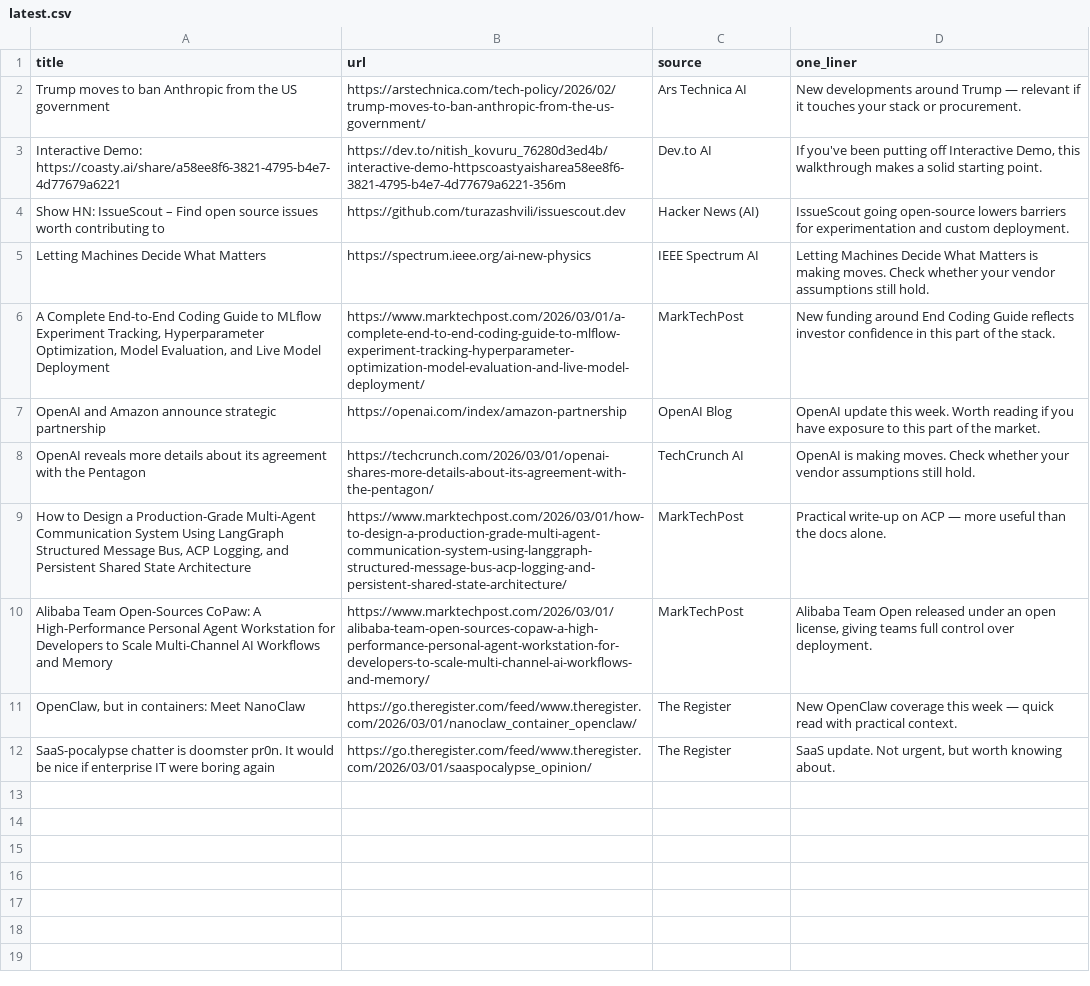
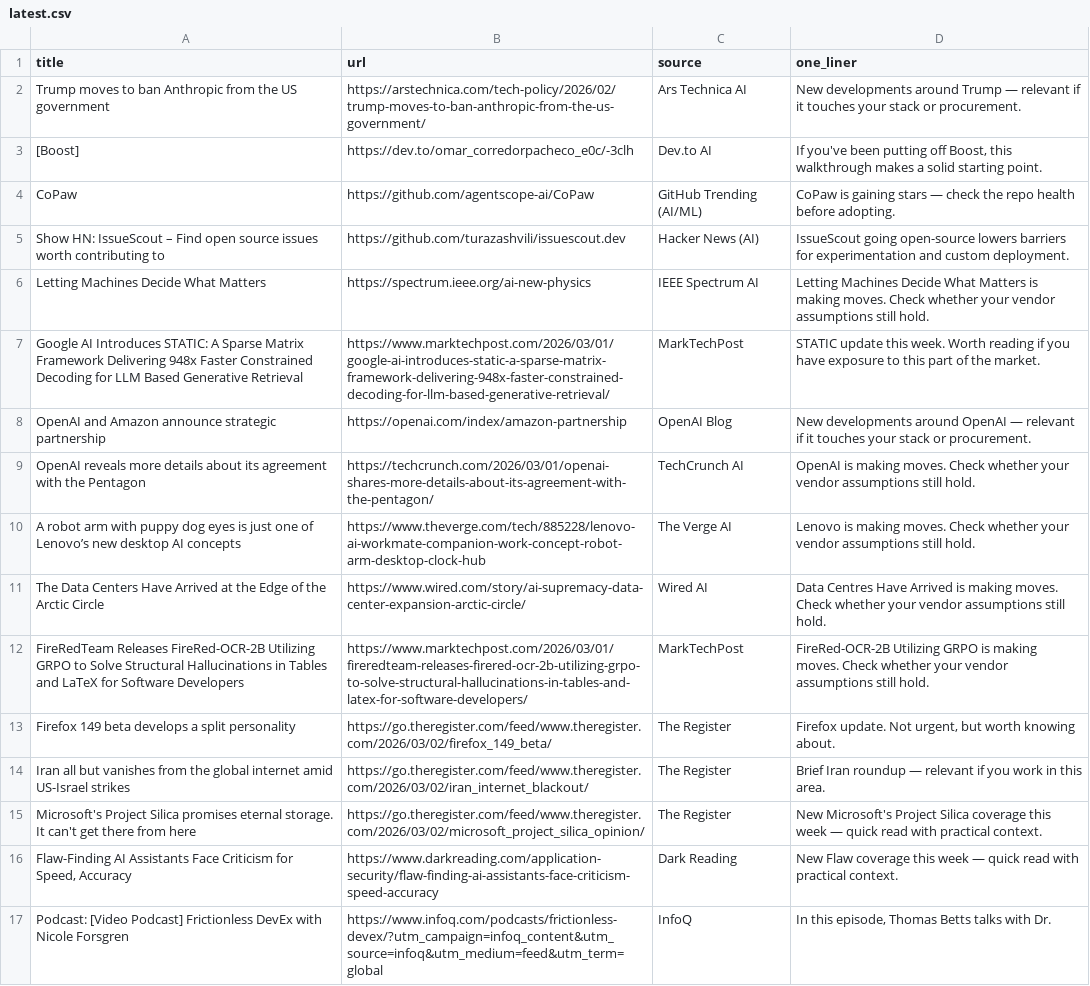
Before and after one commit to MatthewPaver/ai-weekly, a CSV file: latest.csv, drawn as a sheet; removed rows and columns are numbered as before the commit, all else as after; the diff names each change by its address in the sheet, - before the commit and + after, or states it on an @@ line.

```diff
--- a/latest.csv
+++ b/latest.csv
-row 3: Interactive Demo: https://coasty.ai/share/a58ee8f6-3821-4795-b4e7-4d77679a6221 | https://dev.to/nitish_kovuru_76280d3ed4b/interactive-demo-httpscoastyaisharea58ee8f6-3821-4795-b4e7-4d77679a6221-356m | Dev.to AI | If you've been putting off Interactive Demo, this walkthrough makes a solid starting point.
+row 3: [Boost] | https://dev.to/omar_corredorpacheco_e0c/-3clh | Dev.to AI | If you've been putting off Boost, this walkthrough makes a solid starting point.
+row 4: CoPaw | https://github.com/agentscope-ai/CoPaw | GitHub Trending (AI/ML) | CoPaw is gaining stars — check the repo health before adopting.
-A7 (title): A Complete End-to-End Coding Guide to MLflow Experiment Tracking, Hyperparameter Optimization, Model Evaluation, and Live Model Deployment
+A7 (title): Google AI Introduces STATIC: A Sparse Matrix Framework Delivering 948x Faster Constrained Decoding for LLM Based Generative Retrieval
-B7 (url): https://www.marktechpost.com/2026/03/01/a-complete-end-to-end-coding-guide-to-mlflow-experiment-tracking-hyperparameter-optimization-model-evaluation-and-live-model-deployment/
+B7 (url): https://www.marktechpost.com/2026/03/01/google-ai-introduces-static-a-sparse-matrix-framework-delivering-948x-faster-constrained-decoding-for-llm-based-generative-retrieval/
-D7 (one_liner): New funding around End Coding Guide reflects investor confidence in this part of the stack.
+D7 (one_liner): STATIC update this week. Worth reading if you have exposure to this part of the market.
-D8 (one_liner): OpenAI update this week. Worth reading if you have exposure to this part of the market.
+D8 (one_liner): New developments around OpenAI — relevant if it touches your stack or procurement.
+row 10: A robot arm with puppy dog eyes is just one of Lenovo’s new desktop AI concepts | https://www.theverge.com/tech/885228/lenovo-ai-workmate-companion-work-concept-robot-arm-desktop-clock-hub | The Verge AI | Lenovo is making moves. Check whether your vendor assumptions still hold.
+row 11: The Data Centers Have Arrived at the Edge of the Arctic Circle | https://www.wired.com/story/ai-supremacy-data-center-expansion-arctic-circle/ | Wired AI | Data Centres Have Arrived is making moves. Check whether your vendor assumptions still hold.
-A12 (title): How to Design a Production-Grade Multi-Agent Communication System Using LangGraph Structured Message Bus, ACP Logging, and Persistent Shared State Architecture
+A12 (title): FireRedTeam Releases FireRed-OCR-2B Utilizing GRPO to Solve Structural Hallucinations in Tables and LaTeX for Software Developers
-B12 (url): https://www.marktechpost.com/2026/03/01/how-to-design-a-production-grade-multi-agent-communication-system-using-langgraph-structured-message-bus-acp-logging-and-persistent-shared-state-architecture/
+B12 (url): https://www.marktechpost.com/2026/03/01/fireredteam-releases-firered-ocr-2b-utilizing-grpo-to-solve-structural-hallucinations-in-tables-and-latex-for-software-developers/
-D12 (one_liner): Practical write-up on ACP — more useful than the docs alone.
+D12 (one_liner): FireRed-OCR-2B Utilizing GRPO is making moves. Check whether your vendor assumptions still hold.
-row 10: Alibaba Team Open-Sources CoPaw: A High-Performance Personal Agent Workstation for Developers to Scale Multi-Channel AI Workflows and Memory | https://www.marktechpost.com/2026/03/01/alibaba-team-open-sources-copaw-a-high-performance-personal-agent-workstation-for-developers-to-scale-multi-channel-ai-workflows-and-memory/ | MarkTechPost | Alibaba Team Open released under an open license, giving teams full control over deployment.
-row 11: OpenClaw, but in containers: Meet NanoClaw | https://go.theregister.com/feed/www.theregister.com/2026/03/01/nanoclaw_container_openclaw/ | The Register | New OpenClaw coverage this week — quick read with practical context.
-A13 (title): SaaS-pocalypse chatter is doomster pr0n. It would be nice if enterprise IT were boring again
+A13 (title): Firefox 149 beta develops a split personality
-B13 (url): https://go.theregister.com/feed/www.theregister.com/2026/03/01/saaspocalypse_opinion/
+B13 (url): https://go.theregister.com/feed/www.theregister.com/2026/03/02/firefox_149_beta/
-D13 (one_liner): SaaS update. Not…
+D13 (one_liner): Firefox update. Not…
+row 14: Iran all but vanishes from the global internet amid US-Israel strikes | https://go.theregister.com/feed/www.theregister.com/2026/03/02/iran_internet_blackout/ | The Register | Brief Iran roundup — relevant if you work in this area.
+row 15: Microsoft's Project Silica promises eternal storage. It can't get there from here | https://go.theregister.com/feed/www.theregister.com/2026/03/02/microsoft_project_silica_opinion/ | The Register | New Microsoft's Project Silica coverage this week — quick read with practical context.
+row 16: Flaw-Finding AI Assistants Face Criticism for Speed, Accuracy | https://www.darkreading.com/application-security/flaw-finding-ai-assistants-face-criticism-speed-accuracy | Dark Reading | New Flaw coverage this week — quick read with practical context.
+row 17: Podcast: [Video Podcast] Frictionless DevEx with Nicole Forsgren | https://www.infoq.com/podcasts/frictionless-devex/?utm_campaign=infoq_content&utm_source=infoq&utm_medium=feed&utm_term=global | InfoQ | In this episode, Thomas Betts talks with Dr.
```
Also changed, not shown: 12 other files.
